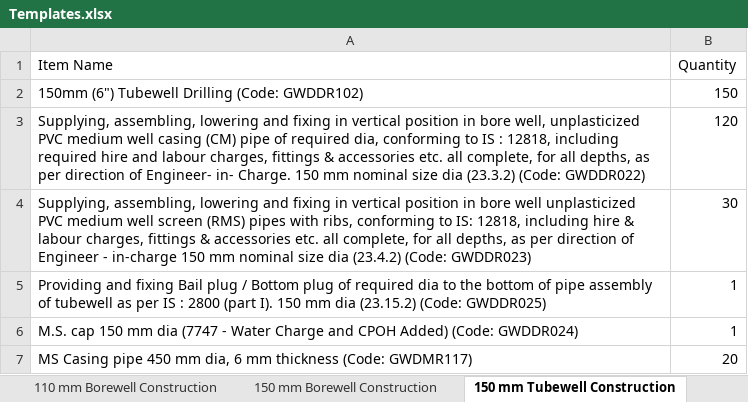
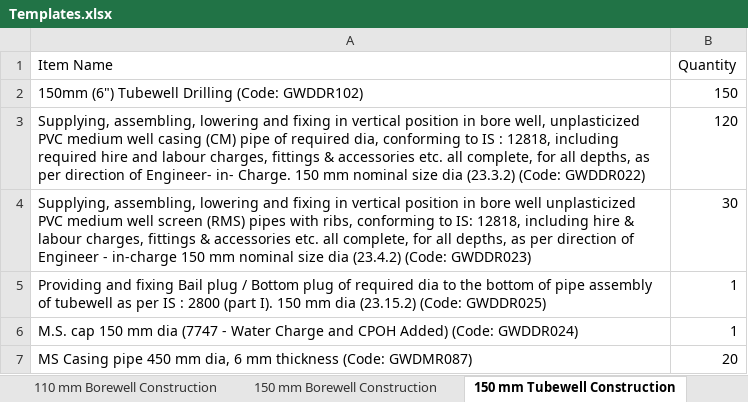
Before and after one commit to manulapulga/estimate-drafter, an Excel workbook: Templates.xlsx, sheet 150 mm Tubewell Construction, drawn as a sheet; values as stored, in another font and other column widths than the file's, no borders; the diff names each change by its address in the sheet, - before the commit and + after, or states it on an @@ line.

```diff
--- a/Templates.xlsx (sheet 150 mm Tubewell Construction)
+++ b/Templates.xlsx (sheet 150 mm Tubewell Construction)
-A7 (Item Name): …thickness (Code: GWDMR117)
+A7 (Item Name): …thickness (Code: GWDMR087)
```
Also changed, not shown: sheet Submersible Pump Installation, sheet Compressor Pump Installation, sheet MWSS with Submersible Pump, sheet MWSS with Compressor Pump, sheet 200 mm Tubewell Construction.
